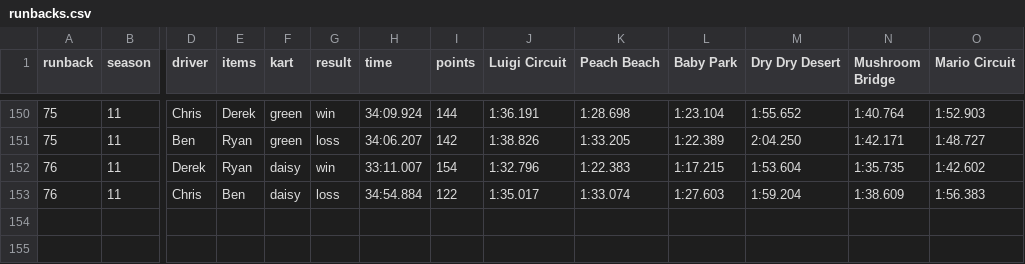
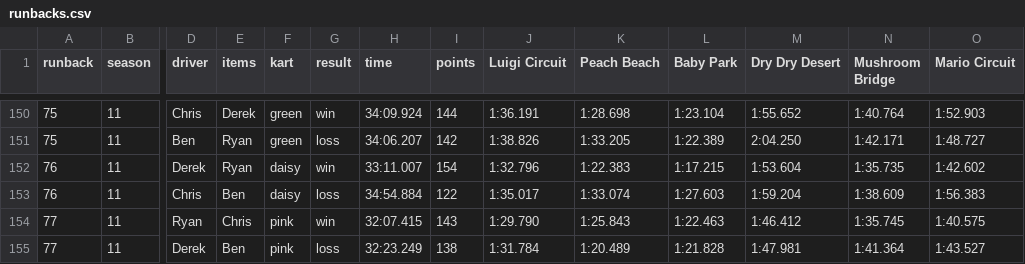
Before and after one commit to Yhprum/Mario-Kart-Runbacks, a CSV file: src/data/runbacks.csv, drawn as a sheet; only a part is shown, gaps mark what is left out; rows hold the shown columns only; the diff names each change by its address in the sheet, - before the commit and + after, or states it on an @@ line.

Commit message:
new runback

```diff
--- a/src/data/runbacks.csv
+++ b/src/data/runbacks.csv
+row 154: 77 | 11 | Ryan | Chris | pink | win | 32:07.415 | 143 | 1:29.790 | 1:25.843 | 1:22.463 | 1:46.412 | 1:35.745 | 1:40.575
+row 155: 77 | 11 | Derek | Ben | pink | loss | 32:23.249 | 138 | 1:31.784 | 1:20.489 | 1:21.828 | 1:47.981 | 1:41.364 | 1:43.527
```
Also changed, not shown: 1 other file.
